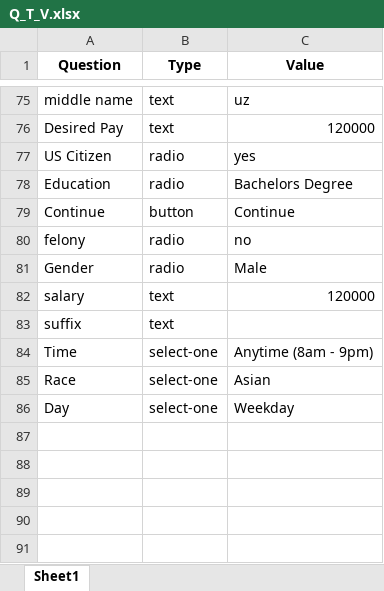
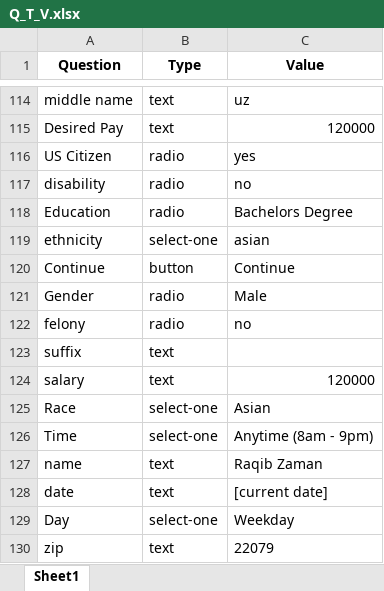
Before and after one commit to RaqibZaman/AutomateJobApplication, an Excel workbook: Q_T_V.xlsx, sheet Sheet1, drawn as a sheet; only a part is shown, gaps mark what is left out; values as stored, in another font and other column widths than the file's, no borders; the diff covers the shown part only; the diff names each change by its address in the sheet, - before the commit and + after, or states it on an @@ line.

Commit message:
1) Added copy and paste feature for textarea_handling using pyperclip, efficient and fast for long strings 2) fixed bug- instead of a equality for radio button, I switched to checking if value is a partial string with in.

```diff
--- a/Q_T_V.xlsx (sheet Sheet1)
+++ b/Q_T_V.xlsx (sheet Sheet1)
+row 117: disability | radio | no
+row 119: ethnicity | select-one | asian
@@ row 81 moved to row 121: Gender @@
@@ row 83 moved to row 123: suffix @@
@@ row 85 moved to row 125: Race @@
+row 127: name | text | Raqib Zaman
+row 128: date | text | [current date]
+row 130: zip | text | 22079
```
Also changed, not shown: 39 added rows, 20 moved rows and 1 edited cell elsewhere in this sheet, 2 other files.
